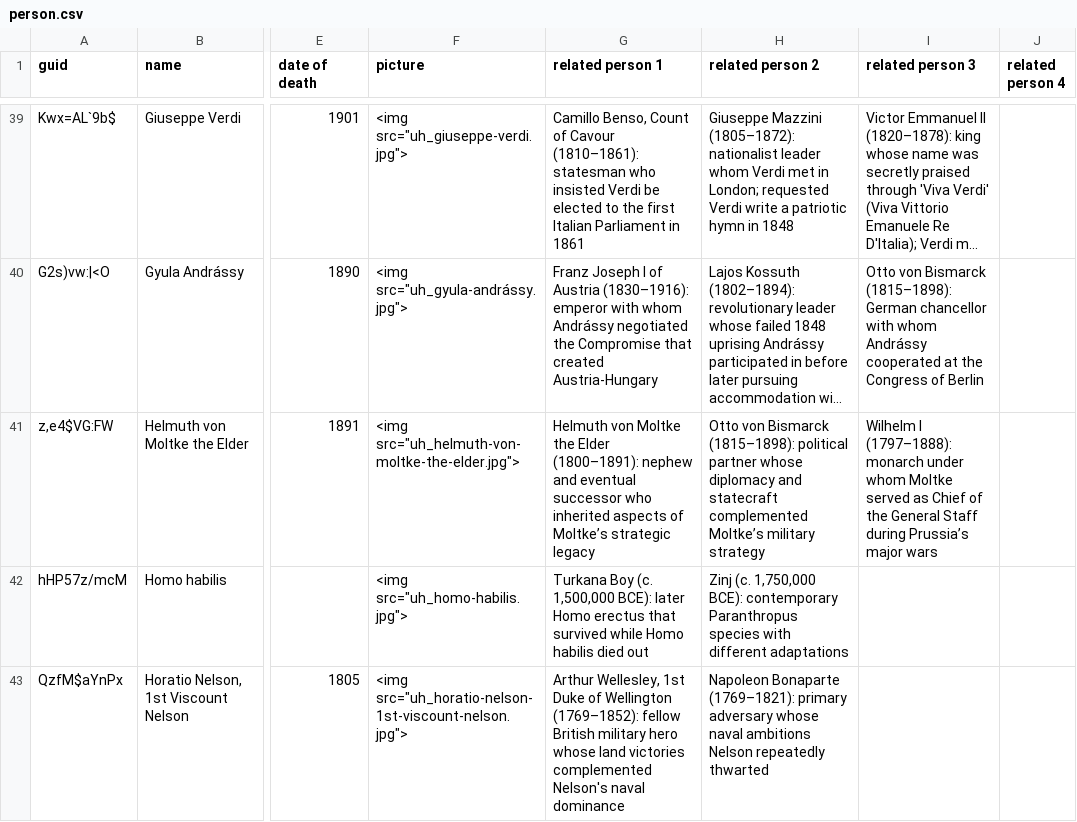
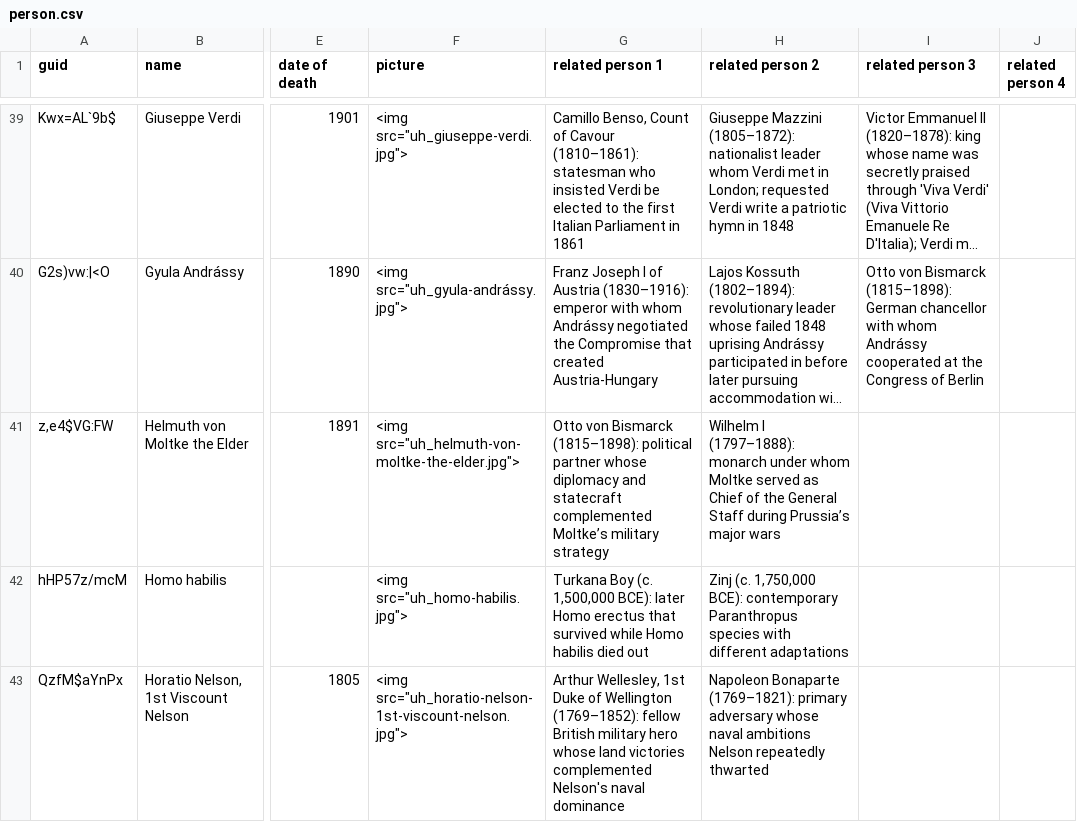
Before and after one commit to omarkohl/ultimate-history, a CSV file: src/data/person.csv, drawn as a sheet; only a part is shown, gaps mark what is left out; long unchanged cells end in …; the diff names each change by its address in the sheet, - before the commit and + after, or states it on an @@ line.

Commit message:
fix: remove incorrect relationship from Moltke to himself

```diff
--- a/src/data/person.csv
+++ b/src/data/person.csv
-G41 (related person 1): Helmuth von Moltke the Elder (1800–1891): nephew and eventual successor who inherited aspects of Moltke’s strategic legacy
+G41 (related person 1): Otto von Bismarck (1815–1898): political partner whose diplomacy and statecraft complemented Moltke’s military strategy
-H41 (related person 2): Otto von Bismarck (1815–1898): political partner whose diplomacy and statecraft complemented Moltke’s military strategy
+H41 (related person 2): Wilhelm I (1797–1888): monarch under whom Moltke served as Chief of the General Staff during Prussia’s major wars
-I41 (related person 3): Wilhelm I (1797–1888): monarch under whom Moltke served as Chief of the General Staff during Prussia’s major wars
+I41 (related person 3): (empty)
```
Also changed, not shown: 1 other file.
